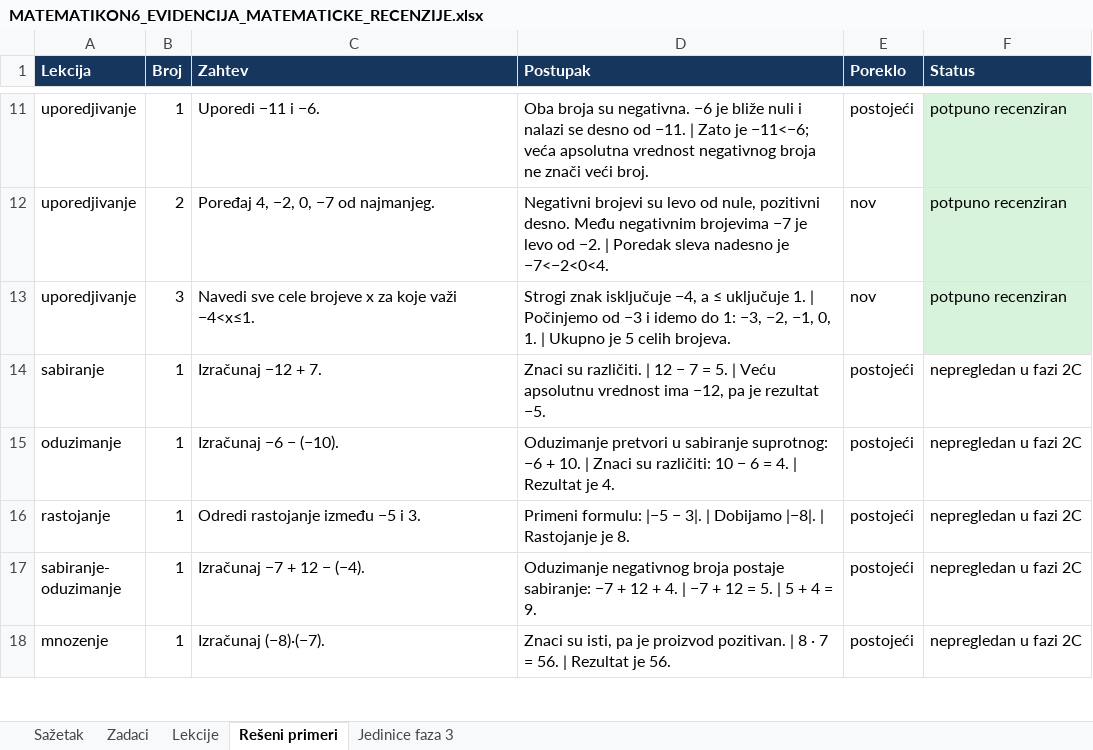
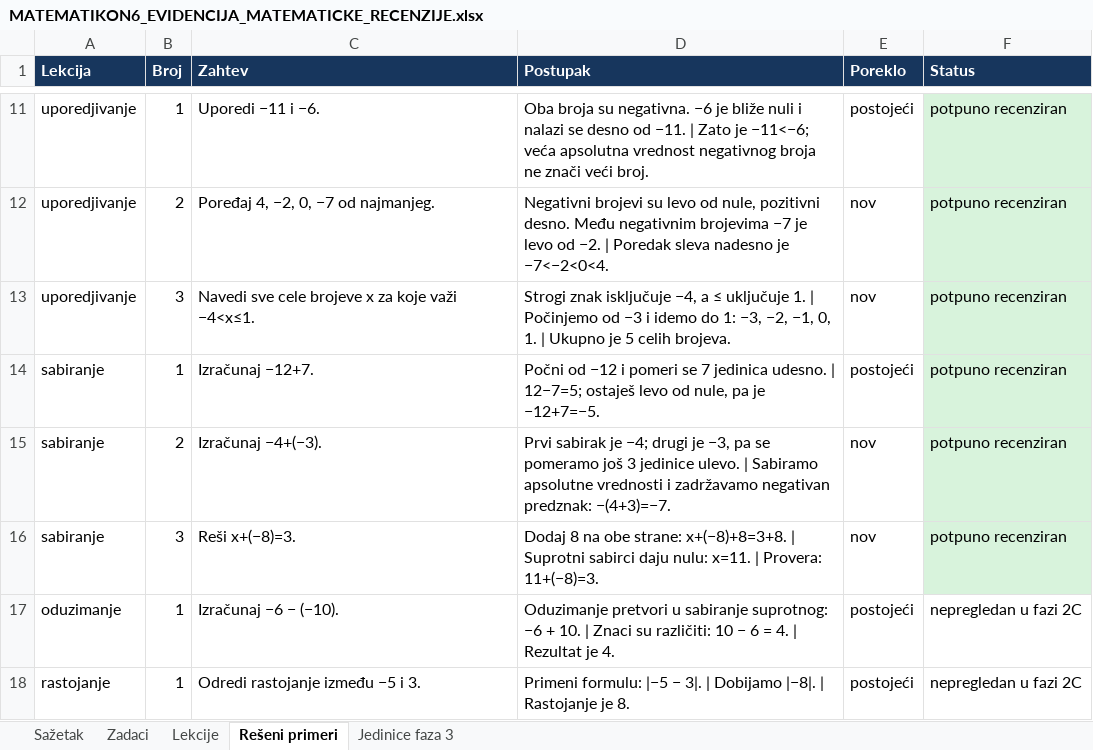
Before and after one commit to Milosprofessor/matematikon6-8, an Excel workbook: MATEMATIKON6_EVIDENCIJA_MATEMATICKE_RECENZIJE.xlsx, sheet Rešeni primeri, drawn as a sheet; only a part is shown, gaps mark what is left out; the shorter side is filled out with more unchanged rows; values as stored, in another font and other column widths than the file's, no borders; table styles not drawn; the diff names each change by its address in the sheet, - before the commit and + after, or states it on an @@ line.

```diff
--- a/MATEMATIKON6_EVIDENCIJA_MATEMATICKE_RECENZIJE.xlsx (sheet Rešeni primeri)
+++ b/MATEMATIKON6_EVIDENCIJA_MATEMATICKE_RECENZIJE.xlsx (sheet Rešeni primeri)
-C14 (Zahtev): Izračunaj −12 + 7.
+C14 (Zahtev): Izračunaj −12+7.
-D14 (Postupak): Znaci su različiti. | 12 − 7 = 5. | Veću apsolutnu vrednost ima −12, pa je rezultat −5.
+D14 (Postupak): Počni od −12 i pomeri se 7 jedinica udesno. | 12−7=5; ostaješ levo od nule, pa je −12+7=−5.
-F14 (Status): nepregledan u fazi 2C
+F14 (Status): potpuno recenziran
-F14 fill: none
+F14 fill: #D8F3DC
+row 15: sabiranje | 2 | Izračunaj −4+(−3). | Prvi sabirak je −4; drugi je −3, pa se pomeramo još 3 jedinice ulevo. | Sabiramo apsolutne vrednosti i zadržavamo negativan predznak: −(4+3)=−7. | nov | potpuno recenziran
+row 16: sabiranje | 3 | Reši x+(−8)=3. | Dodaj 8 na obe strane: x+(−8)+8=3+8. | Suprotni sabirci daju nulu: x=11. | Provera: 11+(−8)=3. | nov | potpuno recenziran
```
Also changed, not shown: sheet Zadaci, sheet Lekcije, sheet Sažetak, sheet Jedinice faza 3, 40 other files.
